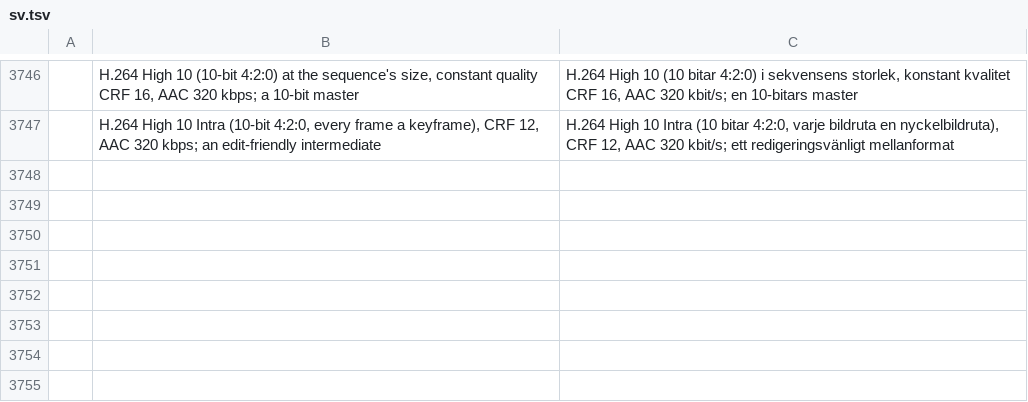
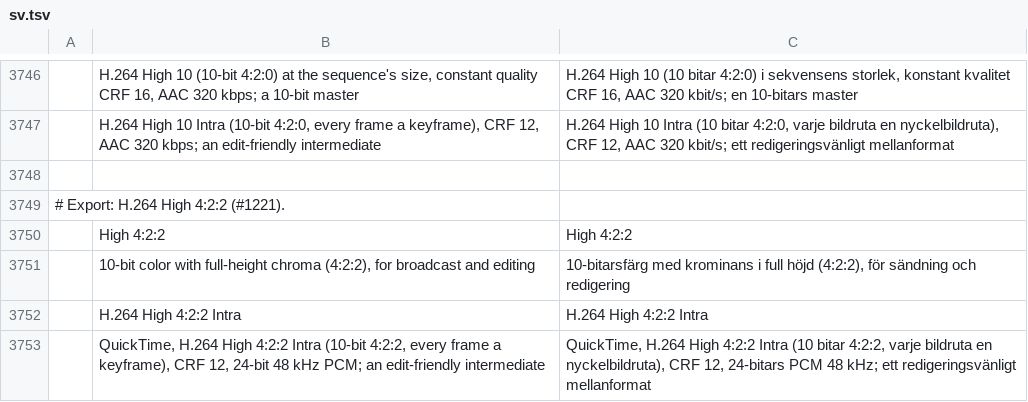
Before and after one commit to storytold/filmcraft, a TSV file: crates/ui-egui/src/i18n/sv.tsv, drawn as a sheet; only a part is shown, gaps mark what is left out; the diff names each change by its address in the sheet, - before the commit and + after, or states it on an @@ line.

```diff
--- a/crates/ui-egui/src/i18n/sv.tsv
+++ b/crates/ui-egui/src/i18n/sv.tsv
+row 3748: (empty)
+row 3749: # Export: H.264 High 4:2:2 (#1221).
+row 3750:  | High 4:2:2 | High 4:2:2
+row 3751:  | 10-bit color with full-height chroma (4:2:2), for broadcast and editing | 10-bitarsfärg med krominans i full höjd (4:2:2), för sändning och redigering
+row 3752:  | H.264 High 4:2:2 Intra | H.264 High 4:2:2 Intra
+row 3753:  | QuickTime, H.264 High 4:2:2 Intra (10-bit 4:2:2, every frame a keyframe), CRF 12, 24-bit 48 kHz PCM; an edit-friendly intermediate | QuickTime, H.264 High 4:2:2 Intra (10 bitar 4:2:2, varje bildruta en nyckelbildruta), CRF 12, 24-bitars PCM 48 kHz; ett redigeringsvänligt mellanformat
```
Also changed, not shown: crates/ui-egui/src/i18n/fr.tsv, crates/ui-egui/src/i18n/it.tsv, 49 other files.
